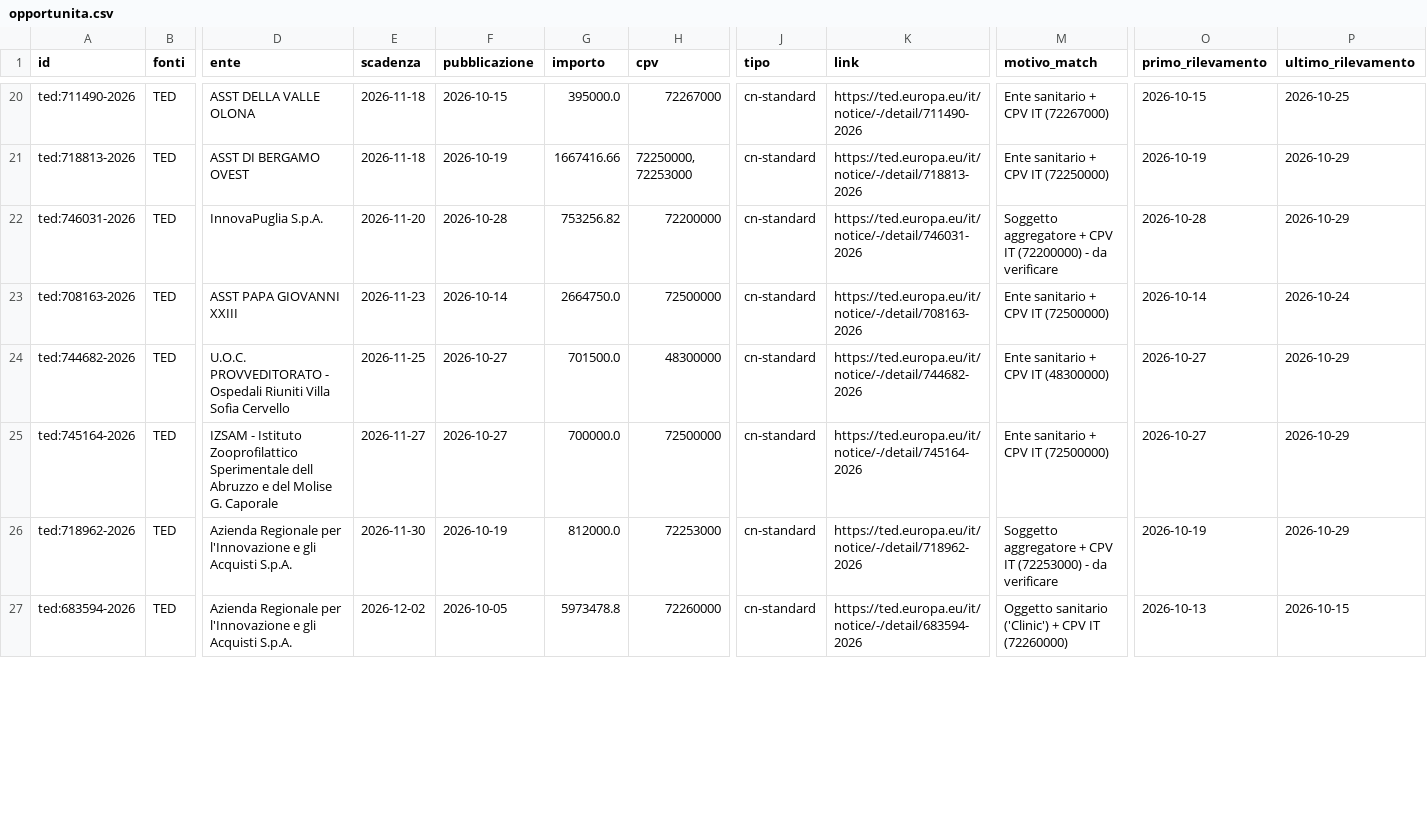
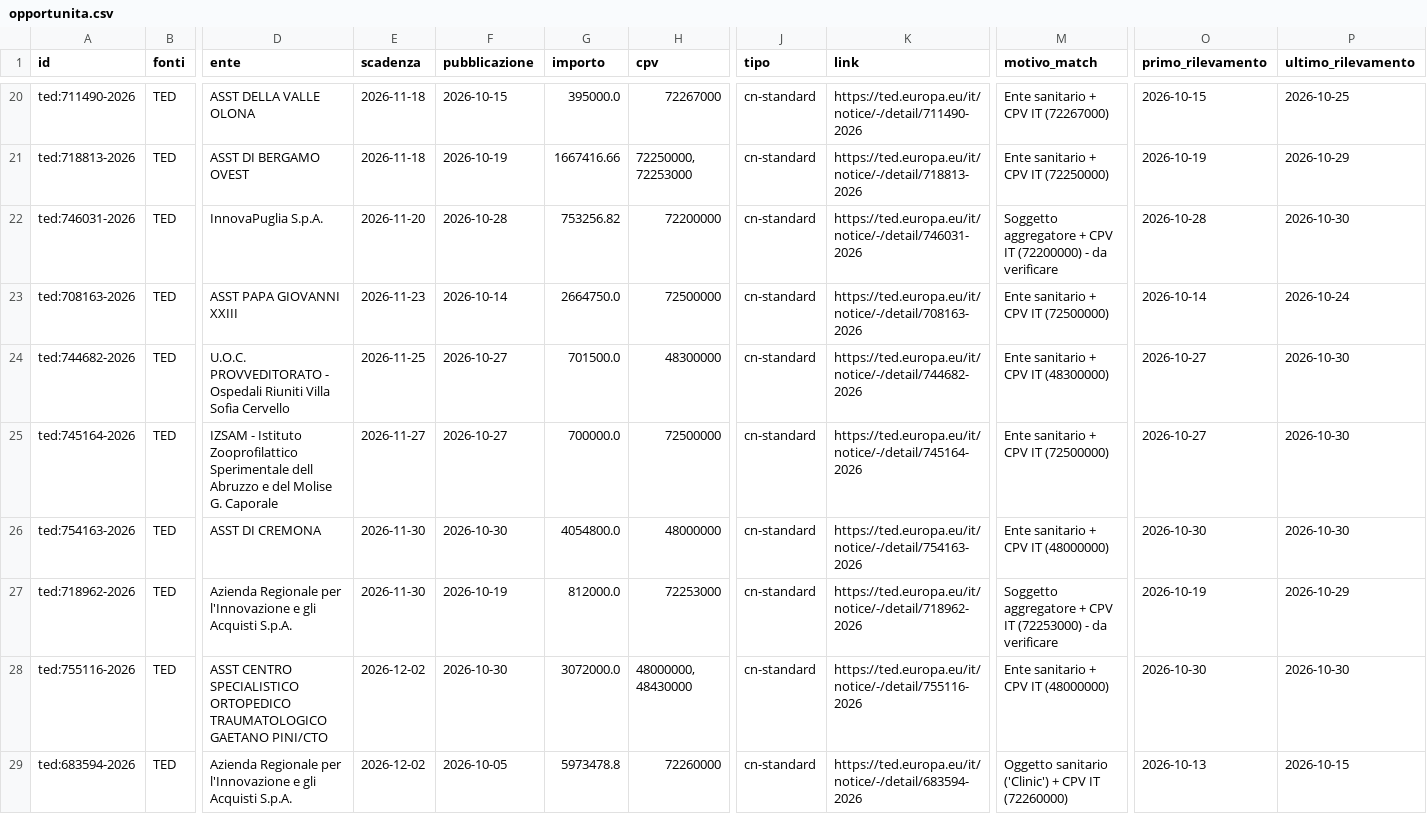
Before and after one commit to flpalmieri/scouting-bandi-sanita, a CSV file: data/opportunita.csv, drawn as a sheet; only a part is shown, gaps mark what is left out; rows hold the shown columns only; the diff covers the shown part only; the diff names each change by its address in the sheet, - before the commit and + after, or states it on an @@ line.

```diff
--- a/data/opportunita.csv
+++ b/data/opportunita.csv
-P22 (ultimo_rilevamento): 2026-10-29
+P22 (ultimo_rilevamento): 2026-10-30
-P24:P25 (ultimo_rilevamento): 2026-10-29
+P24:P25 (ultimo_rilevamento): 2026-10-30
+row 26: ted:754163-2026 | TED | ASST DI CREMONA | 2026-11-30 | 2026-10-30 | 4054800.0 | 48000000 | cn-standard | https://ted.europa.eu/it/notice/-/detail/754163-2026 | Ente sanitario + CPV IT (48000000) | 2026-10-30 | 2026-10-30
+row 28: ted:755116-2026 | TED | ASST CENTRO SPECIALISTICO ORTOPEDICO TRAUMATOLOGICO GAETANO PINI/CTO | 2026-12-02 | 2026-10-30 | 3072000.0 | 48000000, 48430000 | cn-standard | https://ted.europa.eu/it/notice/-/detail/755116-2026 | Ente sanitario + CPV IT (48000000) | 2026-10-30 | 2026-10-30
```
Also changed, not shown: 5 edited cells elsewhere in this file, 5 other files.
